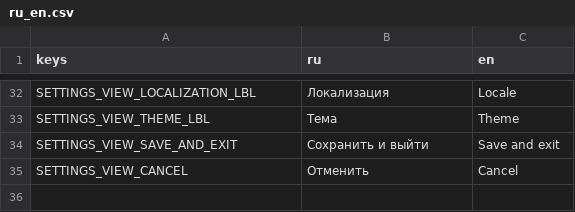
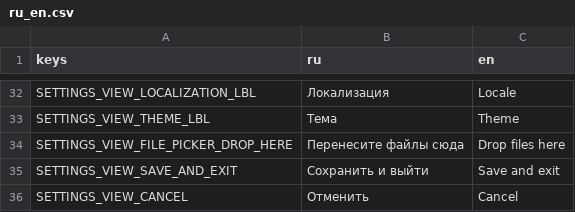
Before and after one commit to petraxeman/exWorlds, a CSV file: app/assets/translations/ru_en.csv, drawn as a sheet; only a part is shown, gaps mark what is left out.

```diff
--- a/app/assets/translations/ru_en.csv
+++ b/app/assets/translations/ru_en.csv
@@ -33,2 +33,3 @@ SETTINGS_VIEW_LOCALIZATION_LBL,Локализация,Locale
 SETTINGS_VIEW_THEME_LBL,Тема,Theme
+SETTINGS_VIEW_FILE_PICKER_DROP_HERE,Перенесите файлы сюда,Drop files here
 SETTINGS_VIEW_SAVE_AND_EXIT,Сохранить и выйти,Save and exit
```
Also changed, not shown: 14 other files.
